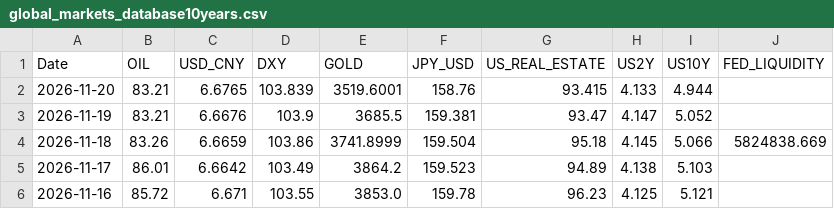
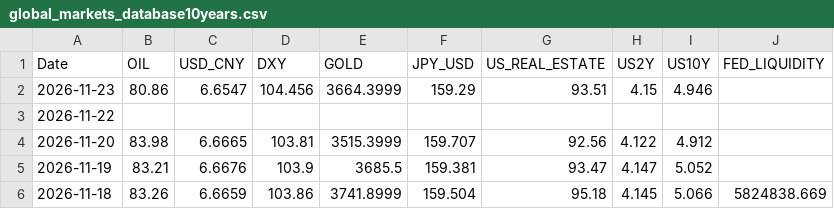
Before and after one commit to baoduonght/vnindexcycle, a CSV file: data/global_markets_database10years.csv, drawn as a sheet; only a part is shown; the shorter side is filled out with more unchanged rows.

```diff
--- a/data/global_markets_database10years.csv
+++ b/data/global_markets_database10years.csv
@@ -1,3 +1,5 @@
 Date,OIL,USD_CNY,DXY,GOLD,JPY_USD,US_REAL_ESTATE,US2Y,US10Y,FED_LIQUIDITY
-2026-11-20,83.21,6.6765,103.839,3519.6001,158.76,93.415,4.133,4.944,
+2026-11-23,80.86,6.6547,104.456,3664.3999,159.29,93.51,4.15,4.946,
+2026-11-22,,,,,,,,,
+2026-11-20,83.98,6.6665,103.81,3515.3999,159.707,92.56,4.122,4.912,
 2026-11-19,83.21,6.6676,103.9,3685.5,159.381,93.47,4.147,5.052,
```
Also changed, not shown: data/markets_database10years.csv, data/vn_markets_database10years.csv, 1 other file.
